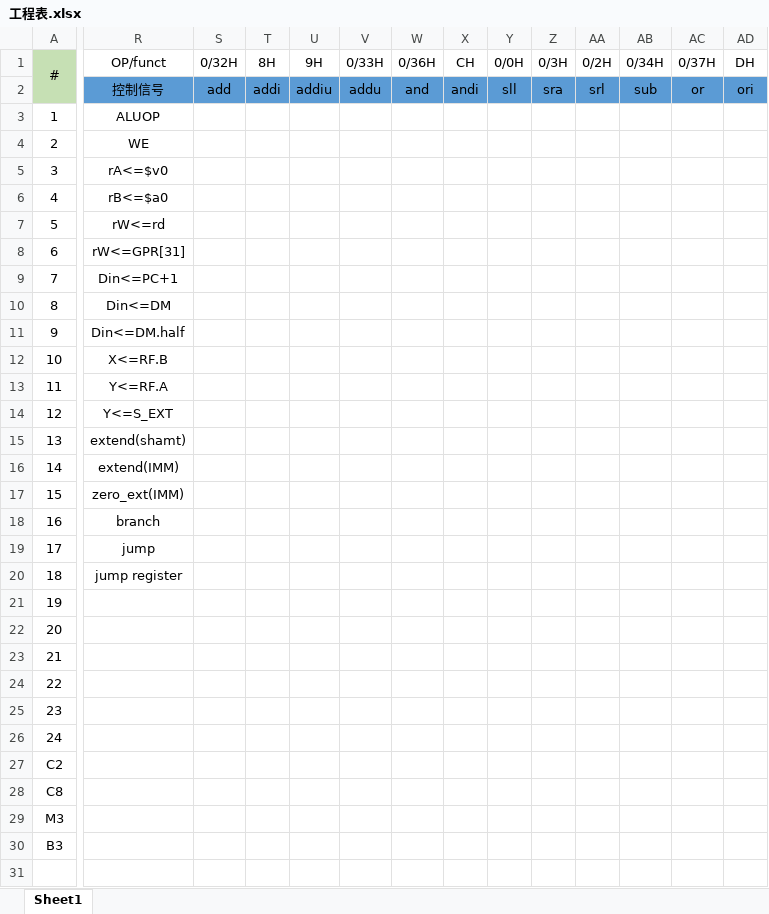
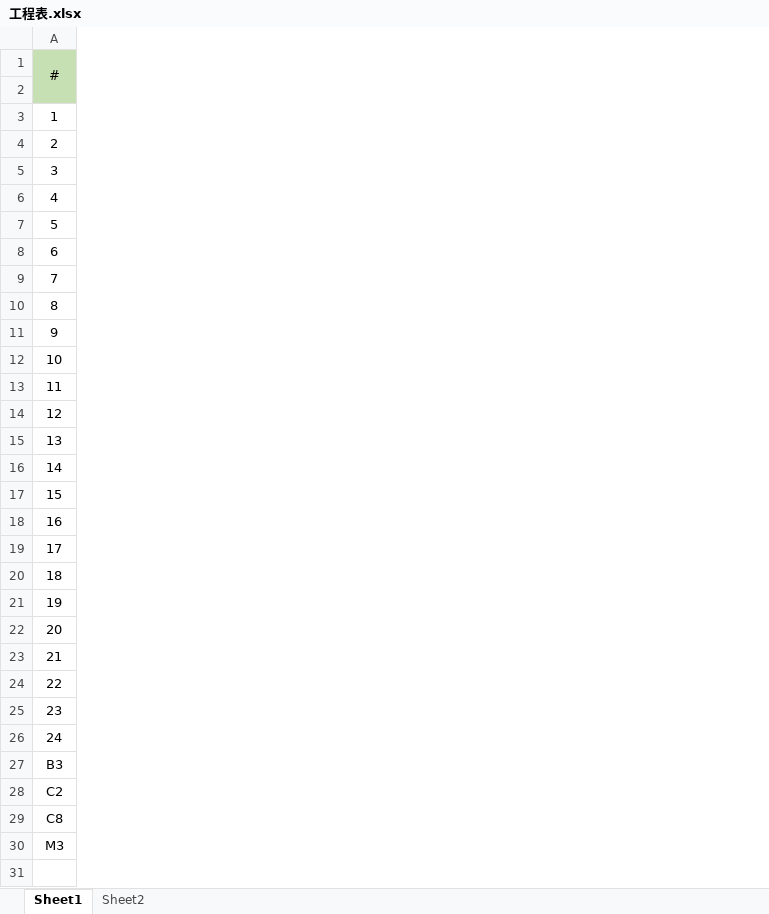
Before and after one commit to LarryHuaLong/PoCC_Lab, an Excel workbook: CS1501_U201514477_华龙_cpu/工程表.xlsx, sheet Sheet1, drawn as a sheet; only a part is shown, gaps mark what is left out; values as stored, in another font and other column widths than the file's, no borders; removed rows and columns are numbered as before the commit, all else as after; the diff covers the shown part only; the diff names each change by its address in the sheet, - before the commit and + after, or states it on an @@ line.

```diff
--- a/CS1501_U201514477_华龙_cpu/工程表.xlsx (sheet Sheet1)
+++ b/CS1501_U201514477_华龙_cpu/工程表.xlsx (sheet Sheet1)
+sheet tab: Sheet2
-column R (控制信号), row 1: OP/funct; rows 3-20: ALUOP | WE | rA<=$v0 | rB<=$a0 | rW<=rd | rW<=GPR[31] | Din<=PC+1 | Din<=DM | Din<=DM.half | X<=RF.B | Y<=RF.A | Y<=S_EXT | extend(shamt) | extend(IMM) | zero_ext(IMM) | branch | jump | jump register
-column S (add), row 1: 0/32H
-column T (addi), row 1: 8H
-column U (addiu), row 1: 9H
-column V (addu), row 1: 0/33H
-column W (and), row 1: 0/36H
-column X (andi), row 1: CH
-column Y (sll), row 1: 0/0H
-column Z (sra), row 1: 0/3H
-column AA (srl), row 1: 0/2H
-column AB (sub), row 1: 0/34H
-column AC (or), row 1: 0/37H
-column AD (ori), row 1: DH
@@ row 30 moved to row 27: B3 @@
```
Also changed, not shown: 21 added columns, 15 removed columns, 4 edited cells and cell formats elsewhere in this sheet.
